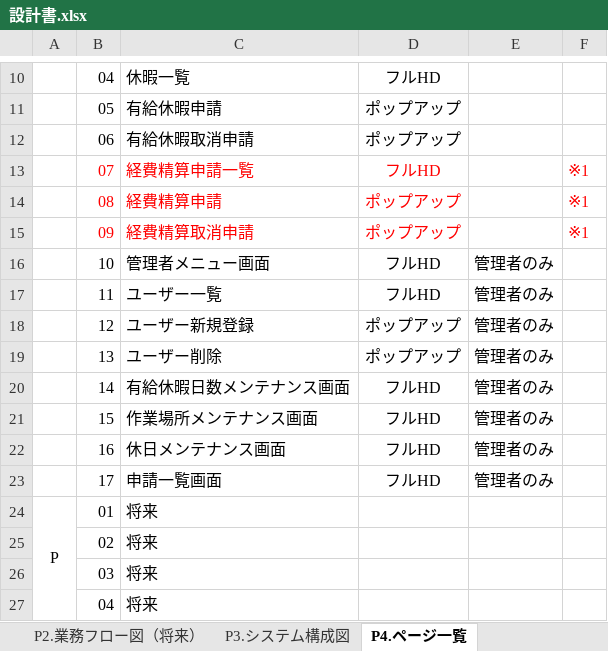
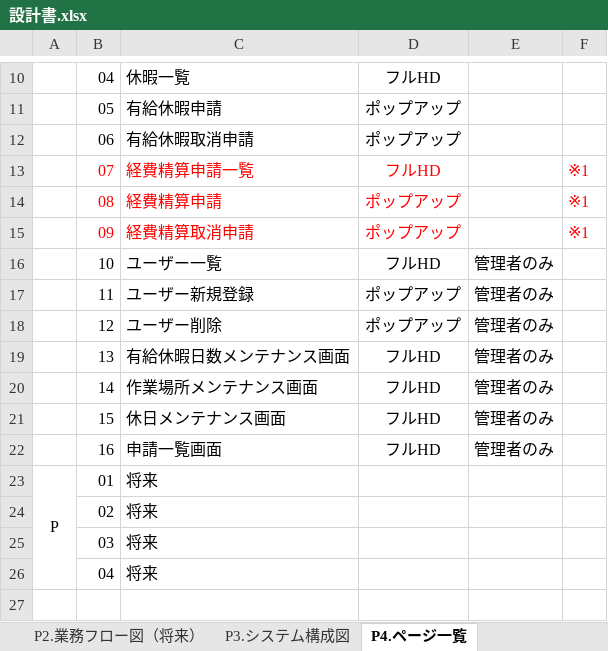
Before and after one commit to maccchan4869/attendancemanagement, an Excel workbook: 設計書.xlsx, sheet P4.ページ一覧, drawn as a sheet; only a part is shown, gaps mark what is left out; values as stored, in another font and other column widths than the file's, no borders; removed rows and columns are numbered as before the commit, all else as after; the diff names each change by its address in the sheet, - before the commit and + after, or states it on an @@ line.

```diff
--- a/設計書.xlsx (sheet P4.ページ一覧)
+++ b/設計書.xlsx (sheet P4.ページ一覧)
-C16: 管理者メニュー画面
+C16: ユーザー一覧
-row 17:  | 11 | ユーザー一覧 | フルHD | 管理者のみ
-B17: 12
+B17: 11
-B18: 13
+B18: 12
-B19: 14
+B19: 13
-B20: 15
+B20: 14
-B21: 16
+B21: 15
-B22: 17
+B22: 16
```
Also changed, not shown: charts or pictures, 1 other file.
